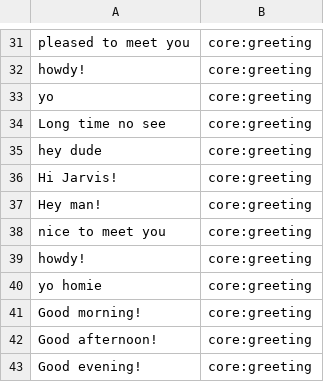
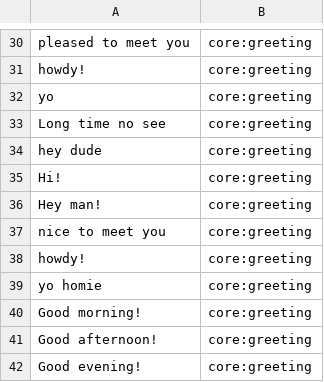
Before and after one commit to whittlbc/jarvis, a CSV file: data/classify/core:greeting.csv, drawn as a sheet; only a part is shown, gaps mark what is left out; the diff covers the shown part only.

```diff
--- a/data/classify/core:greeting.csv
+++ b/data/classify/core:greeting.csv
@@ -35,3 +34,3 @@ Long time no see|core:greeting
 hey dude|core:greeting
-Hi Jarvis!|core:greeting
+Hi!|core:greeting
 Hey man!|core:greeting
```
Also changed, not shown: 1 added row, 3 removed rows and 7 edited cells elsewhere in this file, data/classify/core:whatup.csv, data/classify/random:yeezy.csv, 9 other files.
